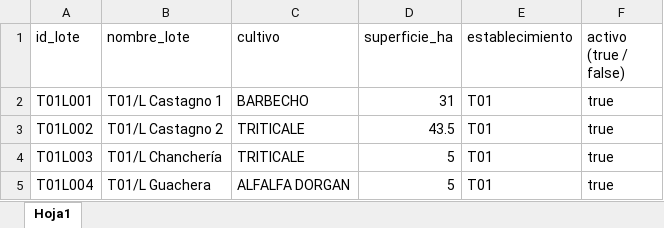
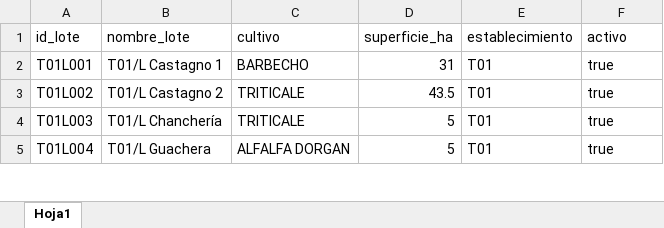
Before and after one commit to panchocandioti/agroregistro, an Excel workbook: public/lotes.xlsx, sheet Hoja1, drawn as a sheet; only a part is shown; values as stored, in another font and other column widths than the file's, no borders; the diff names each change by its address in the sheet, - before the commit and + after, or states it on an @@ line.

Commit message:
Selección de lote

```diff
--- a/public/lotes.xlsx (sheet Hoja1)
+++ b/public/lotes.xlsx (sheet Hoja1)
-F1: activo (true / false)
+F1: activo
```
Also changed, not shown: 3 other files.
